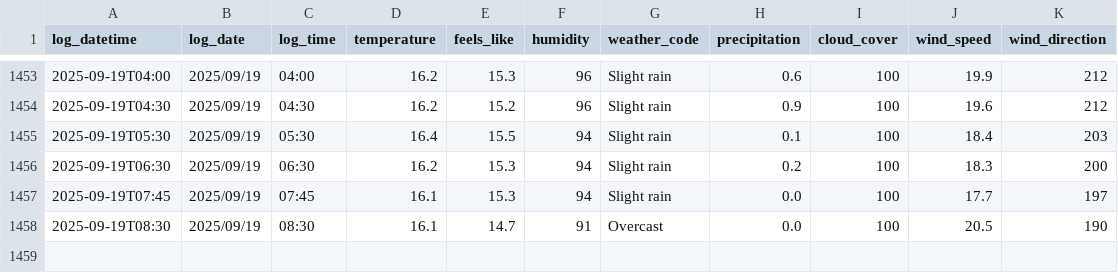
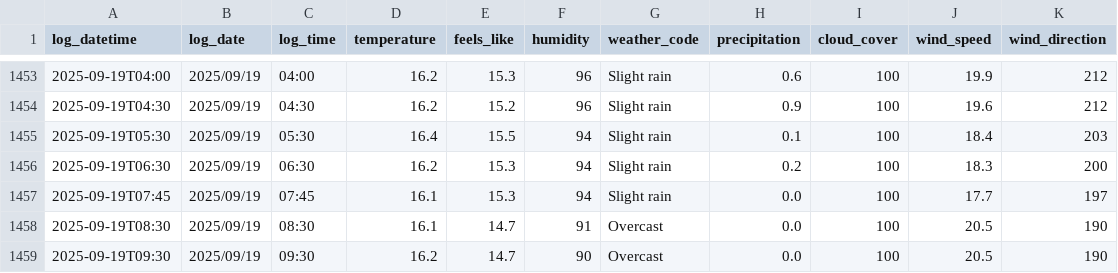
Before and after one commit to SurestPoem/WeatherLogger, a CSV file: Weather_Logger/weather_log.csv, drawn as a sheet; only a part is shown, gaps mark what is left out; the diff names each change by its address in the sheet, - before the commit and + after, or states it on an @@ line.

```diff
--- a/Weather_Logger/weather_log.csv
+++ b/Weather_Logger/weather_log.csv
+row 1459: 2025-09-19T09:30 | 2025/09/19 | 09:30 | 16.2 | 14.7 | 90 | Overcast | 0.0 | 100 | 20.5 | 190
```
